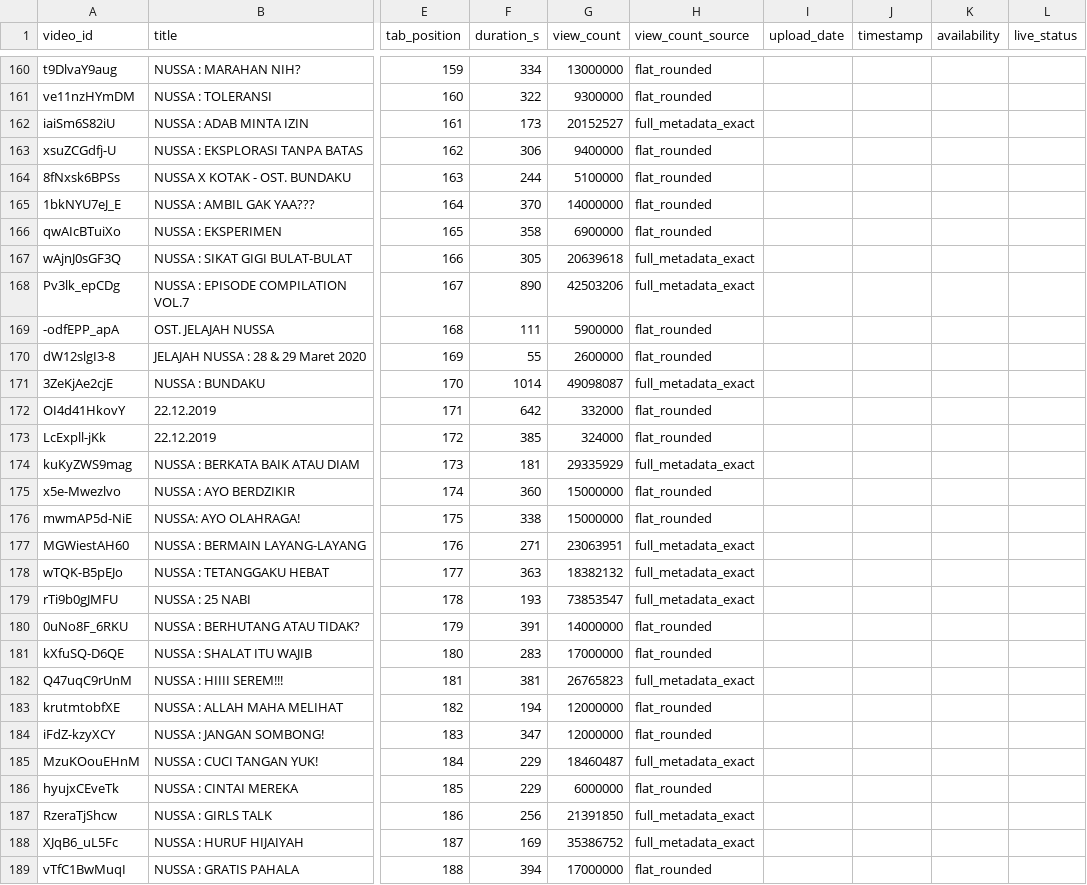
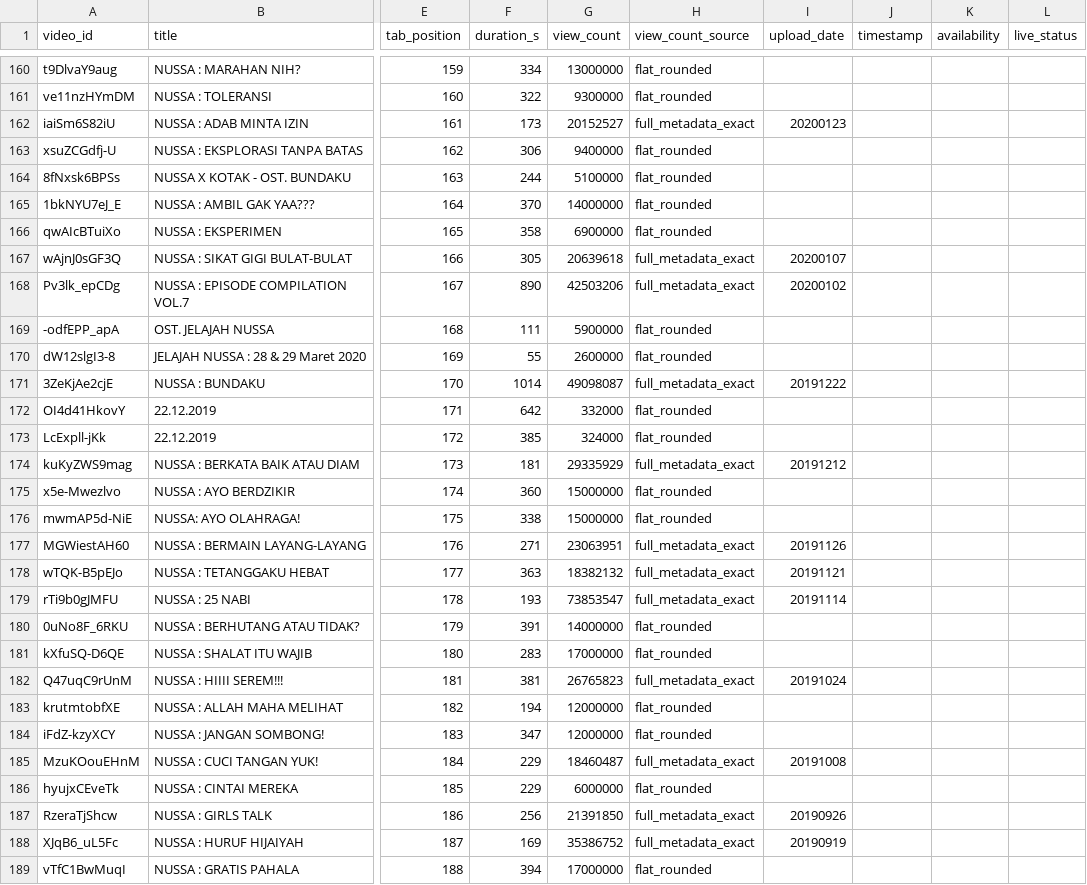
Before and after one commit to adiletgpt6-beep/nussa-animation-research, a CSV file: research/catalog.csv, drawn as a sheet; only a part is shown, gaps mark what is left out; the diff covers the shown part only; the diff names each change by its address in the sheet, - before the commit and + after, or states it on an @@ line.

```diff
--- a/research/catalog.csv
+++ b/research/catalog.csv
-I162 (upload_date): (empty)
+I162 (upload_date): 20200123
-I167 (upload_date): (empty)
+I167 (upload_date): 20200107
-I168 (upload_date): (empty)
+I168 (upload_date): 20200102
-I171 (upload_date): (empty)
+I171 (upload_date): 20191222
-I174 (upload_date): (empty)
+I174 (upload_date): 20191212
-I177 (upload_date): (empty)
+I177 (upload_date): 20191126
-I178 (upload_date): (empty)
+I178 (upload_date): 20191121
-I179 (upload_date): (empty)
+I179 (upload_date): 20191114
-I182 (upload_date): (empty)
+I182 (upload_date): 20191024
-I185 (upload_date): (empty)
+I185 (upload_date): 20191008
-I187 (upload_date): (empty)
+I187 (upload_date): 20190926
-I188 (upload_date): (empty)
+I188 (upload_date): 20190919
```
Also changed, not shown: 45 edited cells elsewhere in this file, research/data/top15_selection_log.csv, research/top15.csv.
